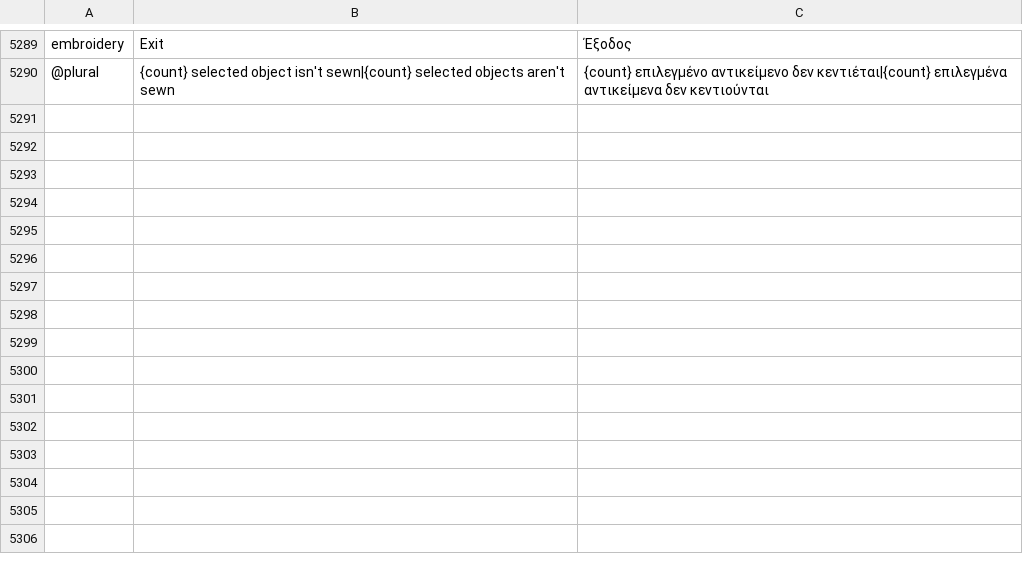
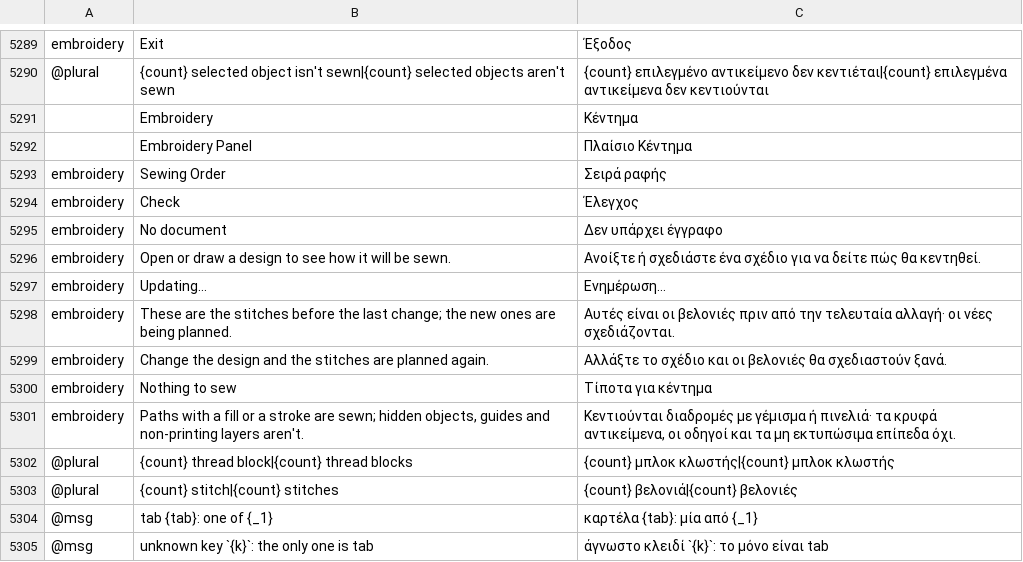
Before and after one commit to przbat-public/vectorcraft-stitch, a TSV file: crates/ui-egui/src/i18n/el.tsv, drawn as a sheet; only a part is shown, gaps mark what is left out; the diff names each change by its address in the sheet, - before the commit and + after, or states it on an @@ line.

```diff
--- a/crates/ui-egui/src/i18n/el.tsv
+++ b/crates/ui-egui/src/i18n/el.tsv
+row 5291:  | Embroidery | Κέντημα
+row 5292:  | Embroidery Panel | Πλαίσιο Κέντημα
+row 5293: embroidery | Sewing Order | Σειρά ραφής
+row 5294: embroidery | Check | Έλεγχος
+row 5295: embroidery | No document | Δεν υπάρχει έγγραφο
+row 5296: embroidery | Open or draw a design to see how it will be sewn. | Ανοίξτε ή σχεδιάστε ένα σχέδιο για να δείτε πώς θα κεντηθεί.
+row 5297: embroidery | Updating… | Ενημέρωση…
+row 5298: embroidery | These are the stitches before the last change; the new ones are being planned. | Αυτές είναι οι βελονιές πριν από την τελευταία αλλαγή· οι νέες σχεδιάζονται.
+row 5299: embroidery | Change the design and the stitches are planned again. | Αλλάξτε το σχέδιο και οι βελονιές θα σχεδιαστούν ξανά.
+row 5300: embroidery | Nothing to sew | Τίποτα για κέντημα
+row 5301: embroidery | Paths with a fill or a stroke are sewn; hidden objects, guides and non-printing layers aren't. | Κεντιούνται διαδρομές με γέμισμα ή πινελιά· τα κρυφά αντικείμενα, οι οδηγοί και τα μη εκτυπώσιμα επίπεδα όχι.
+row 5302: @plural | {count} thread block|{count} thread blocks | {count} μπλοκ κλωστής|{count} μπλοκ κλωστής
+row 5303: @plural | {count} stitch|{count} stitches | {count} βελονιά|{count} βελονιές
+row 5304: @msg | tab {tab}: one of {_1} | καρτέλα {tab}: μία από {_1}
+row 5305: @msg | unknown key `{k}`: the only one is tab | άγνωστο κλειδί `{k}`: το μόνο είναι tab
```
Also changed, not shown: crates/ui-egui/src/i18n/bg.tsv, crates/ui-egui/src/i18n/ja.tsv, 32 other files.
